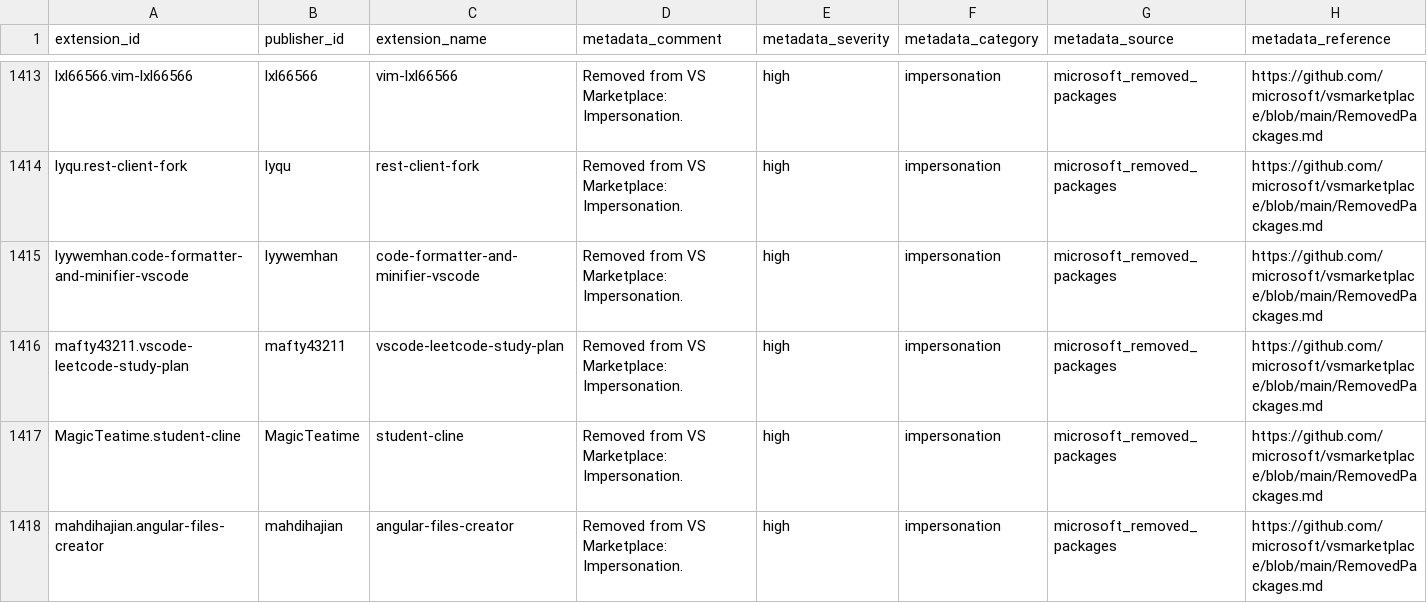
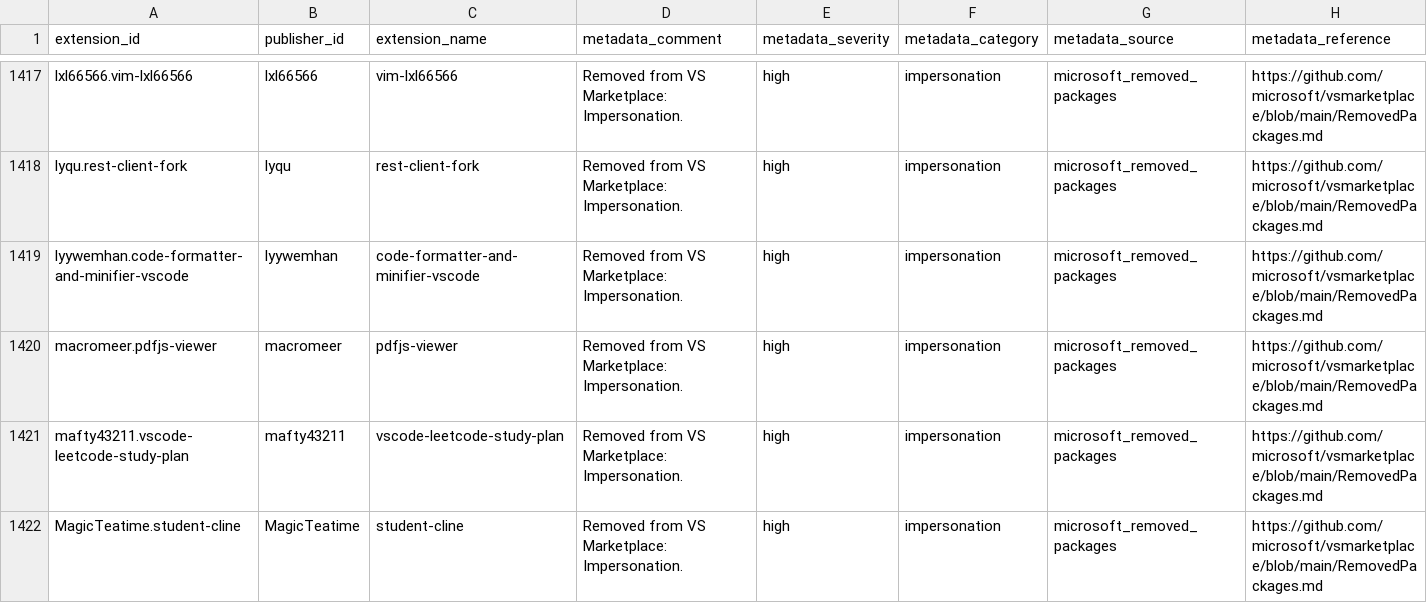
Before and after one commit to vsxsentry/vsxsentry.github.io, a CSV file: feeds/vsxsentry_feed.csv, drawn as a sheet; only a part is shown, gaps mark what is left out; the shorter side is filled out with more unchanged rows; rows hold the shown columns only; the diff covers the shown part only; the diff names each change by its address in the sheet, - before the commit and + after, or states it on an @@ line.

```diff
--- a/feeds/vsxsentry_feed.csv
+++ b/feeds/vsxsentry_feed.csv
+row 1420: macromeer.pdfjs-viewer | macromeer | pdfjs-viewer | Removed from VS Marketplace: Impersonation. | high | impersonation | microsoft_removed_packages | https://github.com/microsoft/vsmarketplace/blob/main/RemovedPackages.md
```
Also changed, not shown: 12 added rows elsewhere in this file, feeds/vsxsentry_malicious_feed.csv, feeds/vsxsentry_opencti_import.csv, 13 other files.
